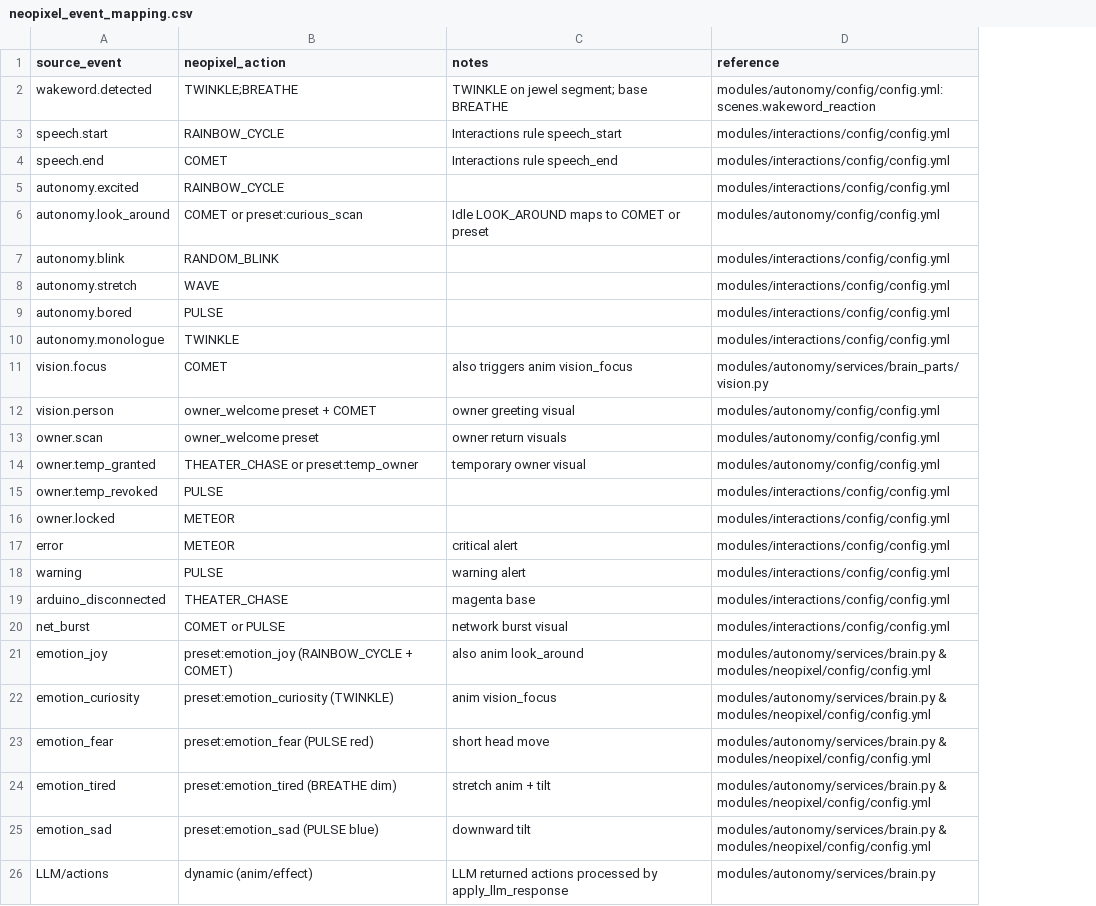
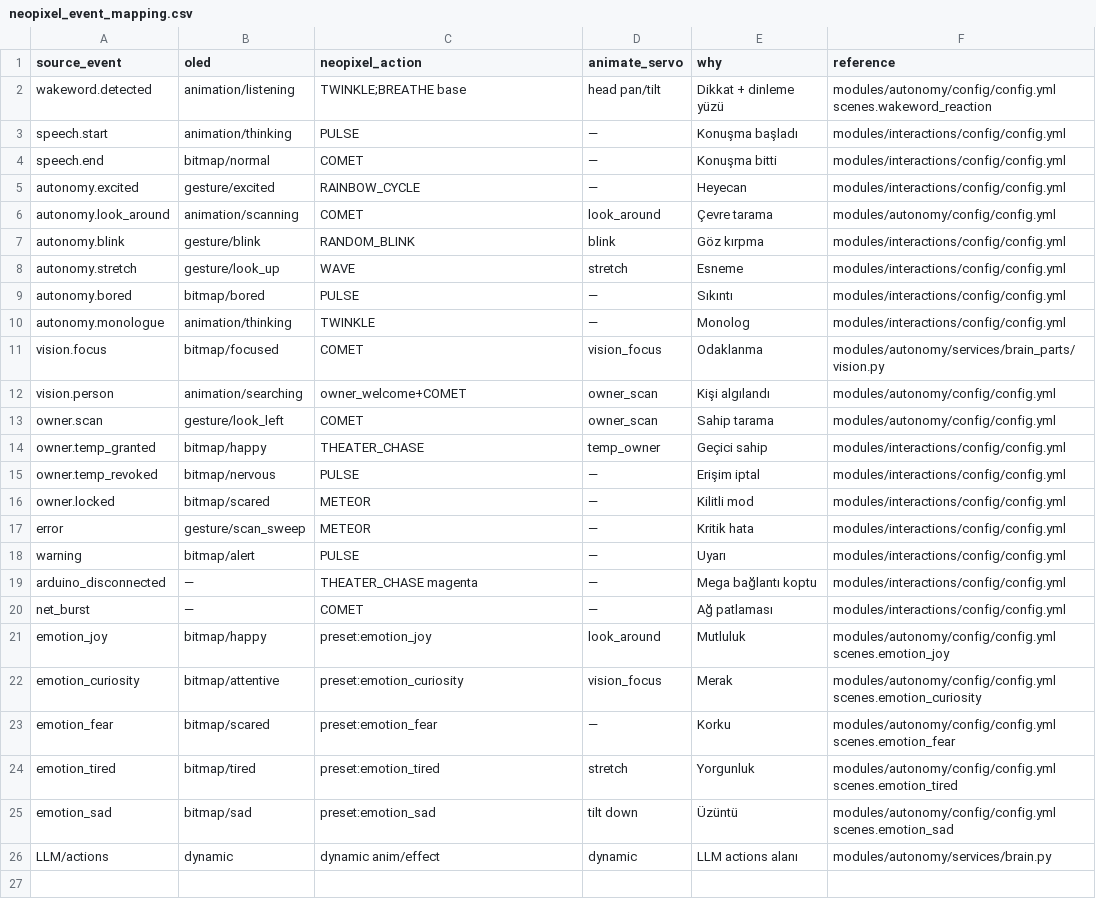
Before and after one commit to WhoIsMrSentry/SentryBOT, a CSV file: docs/neopixel_event_mapping.csv, drawn as a sheet; removed rows and columns are numbered as before the commit, all else as after; the diff names each change by its address in the sheet, - before the commit and + after, or states it on an @@ line.

Commit message:
docs: add unified robot expression map across OLED, LED, and servo

```diff
--- a/docs/neopixel_event_mapping.csv
+++ b/docs/neopixel_event_mapping.csv
+column B (oled), rows 2-26: animation/listening | animation/thinking | bitmap/normal | gesture/excited | animation/scanning | gesture/blink | gesture/look_up | bitmap/bored | animation/thinking | bitmap/focused | animation/searching | gesture/look_left | bitmap/happy | bitmap/nervous | bitmap/scared | gesture/scan_sweep | bitmap/alert | — | — | bitmap/happy | bitmap/attentive | bitmap/scared | bitmap/tired | bitmap/sad | dynamic
-column C (notes), rows 2-26: TWINKLE on jewel segment; base BREATHE | Interactions rule speech_start | Interactions rule speech_end |  | Idle LOOK_AROUND maps to COMET or preset |  |  |  |  | also triggers anim vision_focus | owner greeting visual | owner return visuals | temporary owner visual |  |  | critical alert | warning alert | magenta base | network burst visual | also anim look_around | anim vision_focus | short head move | stretch anim + tilt | downward tilt | LLM returned actions processed by apply_llm_response
+column D (animate_servo), rows 2-26: head pan/tilt | — | — | — | look_around | blink | stretch | — | — | vision_focus | owner_scan | owner_scan | temp_owner | — | — | — | — | — | — | look_around | vision_focus | — | stretch | tilt down | dynamic
+column E (why), rows 2-26: Dikkat + dinleme yüzü | Konuşma başladı | Konuşma bitti | Heyecan | Çevre tarama | Göz kırpma | Esneme | Sıkıntı | Monolog | Odaklanma | Kişi algılandı | Sahip tarama | Geçici sahip | Erişim iptal | Kilitli mod | Kritik hata | Uyarı | Mega bağlantı koptu | Ağ patlaması | Mutluluk | Merak | Korku | Yorgunluk | Üzüntü | LLM actions alanı
-C2 (neopixel_action): TWINKLE;BREATHE
+C2 (neopixel_action): TWINKLE;BREATHE base
-F2 (reference): modules/autonomy/config/config.yml: scenes.wakeword_reaction
+F2 (reference): modules/autonomy/config/config.yml scenes.wakeword_reaction
-C3 (neopixel_action): RAINBOW_CYCLE
+C3 (neopixel_action): PULSE
-C6 (neopixel_action): COMET or preset:curious_scan
+C6 (neopixel_action): COMET
-C12 (neopixel_action): owner_welcome preset + COMET
+C12 (neopixel_action): owner_welcome+COMET
-C13 (neopixel_action): owner_welcome preset
+C13 (neopixel_action): COMET
-C14 (neopixel_action): THEATER_CHASE or preset:temp_owner
+C14 (neopixel_action): THEATER_CHASE
-F14 (reference): modules/autonomy/config/config.yml
+F14 (reference): modules/interactions/config/config.yml
-C19 (neopixel_action): THEATER_CHASE
+C19 (neopixel_action): THEATER_CHASE magenta
-C20 (neopixel_action): COMET or PULSE
+C20 (neopixel_action): COMET
-C21 (neopixel_action): preset:emotion_joy (RAINBOW_CYCLE + COMET)
+C21 (neopixel_action): preset:emotion_joy
-F21 (reference): modules/autonomy/services/brain.py & modules/neopixel/config/config.yml
+F21 (reference): modules/autonomy/config/config.yml scenes.emotion_joy
-C22 (neopixel_action): preset:emotion_curiosity (TWINKLE)
+C22 (neopixel_action): preset:emotion_curiosity
-F22 (reference): modules/autonomy/services/brain.py & modules/neopixel/config/config.yml
+F22 (reference): modules/autonomy/config/config.yml scenes.emotion_curiosity
-C23 (neopixel_action): preset:emotion_fear (PULSE red)
+C23 (neopixel_action): preset:emotion_fear
-F23 (reference): modules/autonomy/services/brain.py & modules/neopixel/config/config.yml
+F23 (reference): modules/autonomy/config/config.yml scenes.emotion_fear
-C24 (neopixel_action): preset:emotion_tired (BREATHE dim)
+C24 (neopixel_action): preset:emotion_tired
-F24 (reference): modules/autonomy/services/brain.py & modules/neopixel/config/config.yml
+F24 (reference): modules/autonomy/config/config.yml scenes.emotion_tired
-C25 (neopixel_action): preset:emotion_sad (PULSE blue)
+C25 (neopixel_action): preset:emotion_sad
-F25 (reference): modules/autonomy/services/brain.py & modules/neopixel/config/config.yml
+F25 (reference): modules/autonomy/config/config.yml scenes.emotion_sad
-C26 (neopixel_action): dynamic (anim/effect)
+C26 (neopixel_action): dynamic anim/effect
```
Also changed, not shown: 3 other files.
